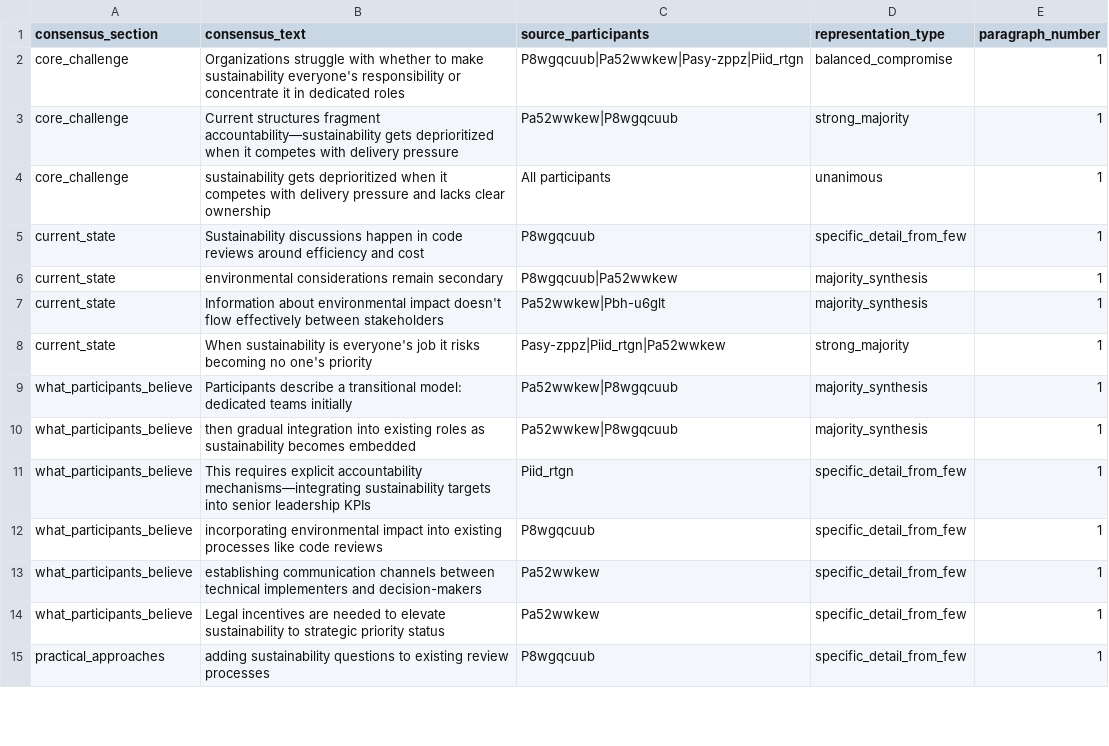
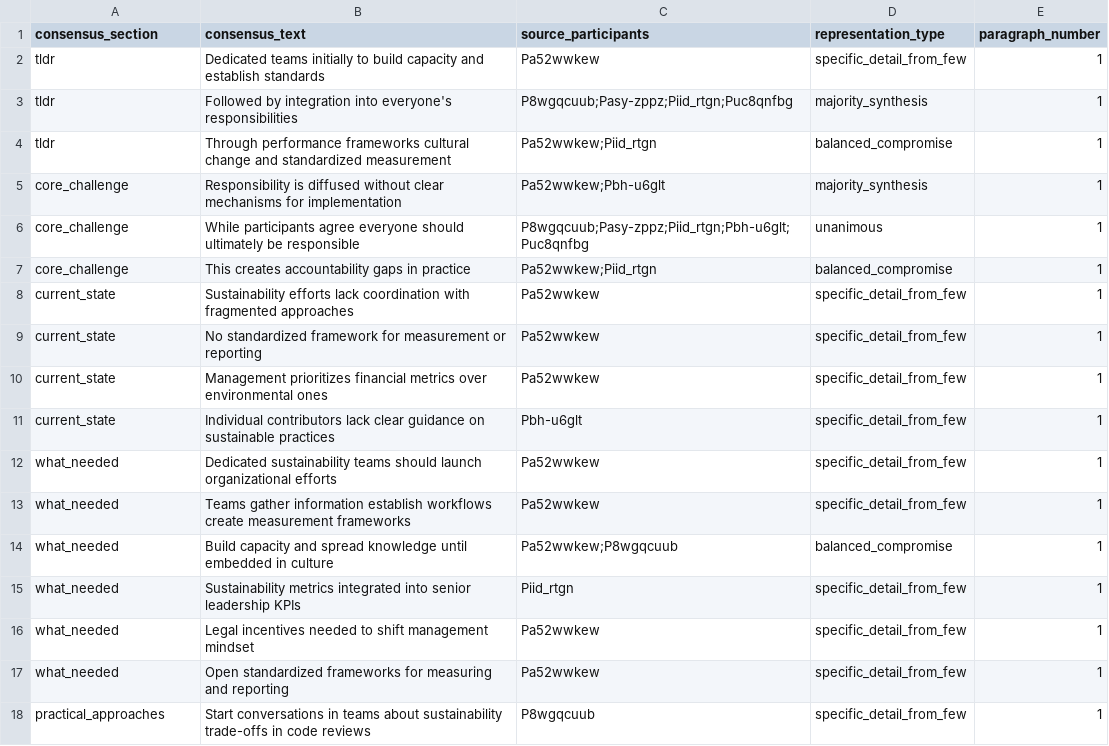
Before and after one commit to Green-Software-Foundation/assembly-green-io-paris-25, a CSV file: round-2/metrics/round-2-consensus-mapping.csv, drawn as a sheet; only a part is shown; the diff covers the shown part only.

```diff
--- a/round-2/metrics/round-2-consensus-mapping.csv
+++ b/round-2/metrics/round-2-consensus-mapping.csv
@@ -1,15 +1,18 @@
 consensus_section,consensus_text,source_participants,representation_type,paragraph_number
-core_challenge,Organizations struggle with whether to make sustainability everyone's responsibility or concentrate it in dedicated roles,P8wgqcuub|Pa52wwkew|Pasy-zppz|Piid_rtgn,balanced_compromise,1
-core_challenge,Current structures fragment accountability—sustainability gets deprioritized when it competes with delivery pressure,Pa52wwkew|P8wgqcuub,strong_majority,1
-core_challenge,sustainability gets deprioritized when it competes with delivery pressure and lacks clear ownership,All participants,unanimous,1
-current_state,Sustainability discussions happen in code reviews around efficiency and cost,P8wgqcuub,specific_detail_from_few,1
-current_state,environmental considerations remain secondary,P8wgqcuub|Pa52wwkew,majority_synthesis,1
-current_state,Information about environmental impact doesn't flow effectively between stakeholders,Pa52wwkew|Pbh-u6glt,majority_synthesis,1
-current_state,When sustainability is everyone's job it risks becoming no one's priority,Pasy-zppz|Piid_rtgn|Pa52wwkew,strong_majority,1
-what_participants_believe,Participants describe a transitional model: dedicated teams initially,Pa52wwkew|P8wgqcuub,majority_synthesis,1
-what_participants_believe,then gradual integration into existing roles as sustainability becomes embedded,Pa52wwkew|P8wgqcuub,majority_synthesis,1
-what_participants_believe,This requires explicit accountability mechanisms—integrating sustainability targets into senior leadership KPIs,Piid_rtgn,specific_detail_from_few,1
-what_participants_believe,incorporating environmental impact into existing processes like code reviews,P8wgqcuub,specific_detail_from_few,1
-what_participants_believe,establishing communication channels between technical implementers and decision-makers,Pa52wwkew,specific_detail_from_few,1
-what_participants_believe,Legal incentives are needed to elevate sustainability to strategic priority status,Pa52wwkew,specific_detail_from_few,1
-practical_approaches,adding sustainability questions to existing review processes,P8wgqcuub,specific_detail_from_few,1
+tldr,Dedicated teams initially to build capacity and establish standards,Pa52wwkew,specific_detail_from_few,1
+tldr,Followed by integration into everyone's responsibilities,P8wgqcuub;Pasy-zppz;Piid_rtgn;Puc8qnfbg,majority_synthesis,1
+tldr,Through performance frameworks cultural change and standardized measurement,Pa52wwkew;Piid_rtgn,balanced_compromise,1
+core_challenge,Responsibility is diffused without clear mechanisms for implementation,Pa52wwkew;Pbh-u6glt,majority_synthesis,1
+core_challenge,While participants agree everyone should ultimately be responsible,P8wgqcuub;Pasy-zppz;Piid_rtgn;Pbh-u6glt;Puc8qnfbg,unanimous,1
+core_challenge,This creates accountability gaps in practice,Pa52wwkew;Piid_rtgn,balanced_compromise,1
+current_state,Sustainability efforts lack coordination with fragmented approaches,Pa52wwkew,specific_detail_from_few,1
+current_state,No standardized framework for measurement or reporting,Pa52wwkew,specific_detail_from_few,1
+current_state,Management prioritizes financial metrics over environmental ones,Pa52wwkew,specific_detail_from_few,1
+current_state,Individual contributors lack clear guidance on sustainable practices,Pbh-u6glt,specific_detail_from_few,1
+what_needed,Dedicated sustainability teams should launch organizational efforts,Pa52wwkew,specific_detail_from_few,1
+what_needed,Teams gather information establish workflows create measurement frameworks,Pa52wwkew,specific_detail_from_few,1
+what_needed,Build capacity and spread knowledge until embedded in culture,Pa52wwkew;P8wgqcuub,balanced_compromise,1
+what_needed,Sustainability metrics integrated into senior leadership KPIs,Piid_rtgn,specific_detail_from_few,1
+what_needed,Legal incentives needed to shift management mindset,Pa52wwkew,specific_detail_from_few,1
+what_needed,Open standardized frameworks for measuring and reporting,Pa52wwkew,specific_detail_from_few,1
+practical_approaches,Start conversations in teams about sustainability trade-offs in code reviews,P8wgqcuub,specific_detail_from_few,1
```
Also changed, not shown: 5 added rows, 5 removed rows and 43 edited cells elsewhere in this file, round-2/metrics/round-2-position-extraction.csv, round-2/metrics/round-2-position-representation-status.csv, 12 other files.
